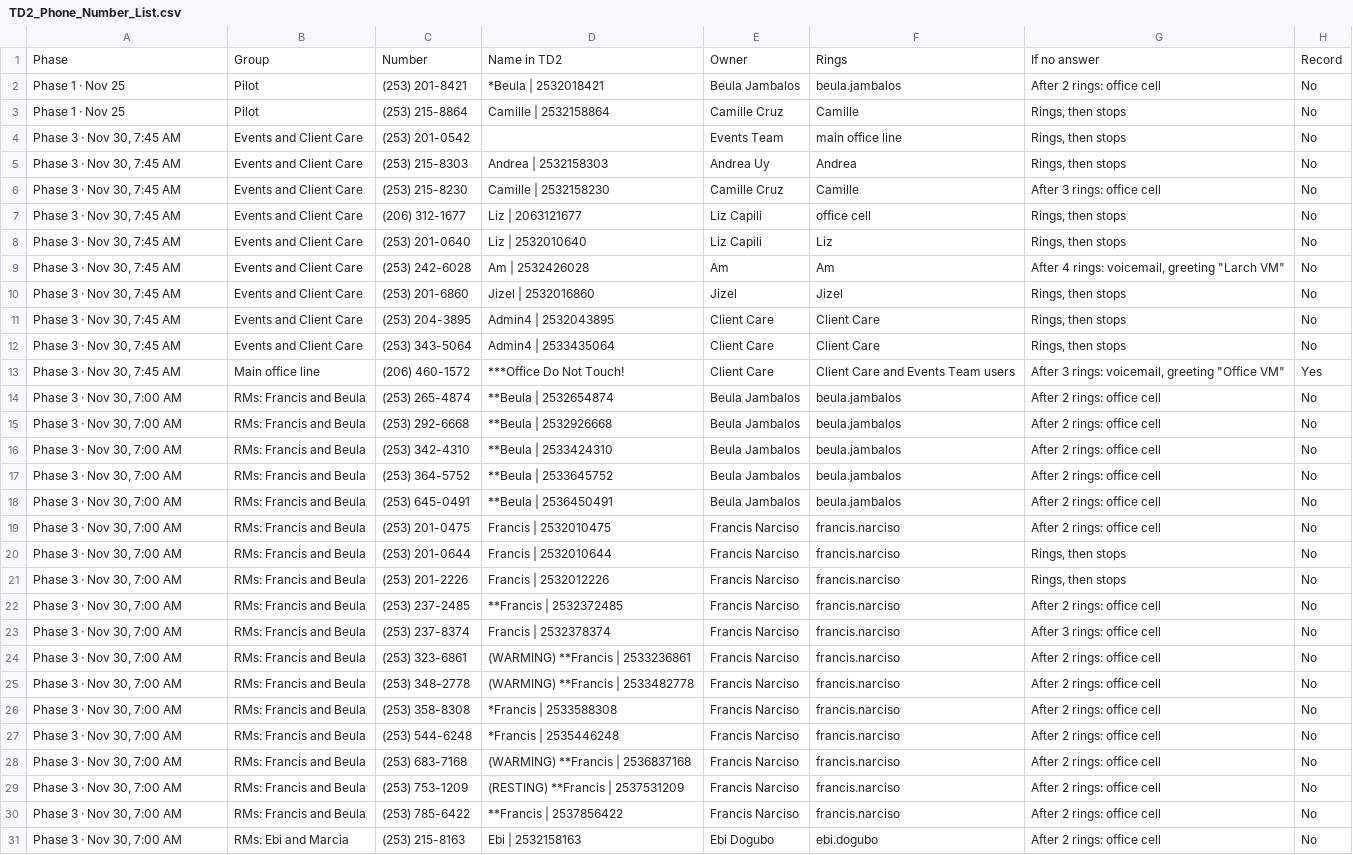
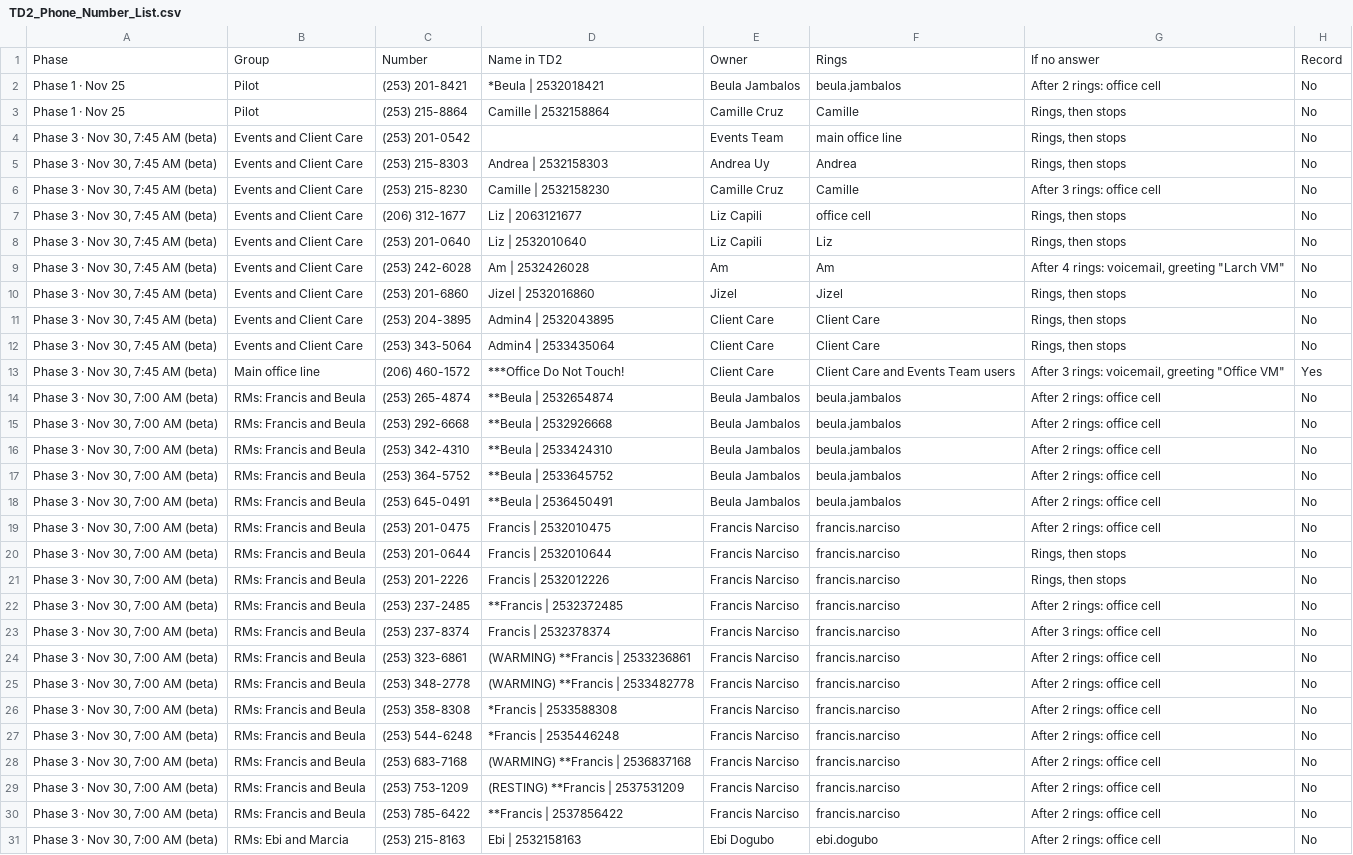
Before and after one commit to ClubwealthTechteam/Miguel-AI-Assitant, a CSV file: turbodial/TD2_Phone_Number_List.csv, drawn as a sheet; only a part is shown; the diff covers the shown part only; the diff names each change by its address in the sheet, - before the commit and + after, or states it on an @@ line.

```diff
--- a/turbodial/TD2_Phone_Number_List.csv
+++ b/turbodial/TD2_Phone_Number_List.csv
-A4:A13: Phase 3 · Nov 30, 7:45 AM
+A4:A13: Phase 3 · Nov 30, 7:45 AM (beta)
-A14:A31: Phase 3 · Nov 30, 7:00 AM
+A14:A31: Phase 3 · Nov 30, 7:00 AM (beta)
```
Also changed, not shown: 106 edited cells elsewhere in this file, 4 other files.
